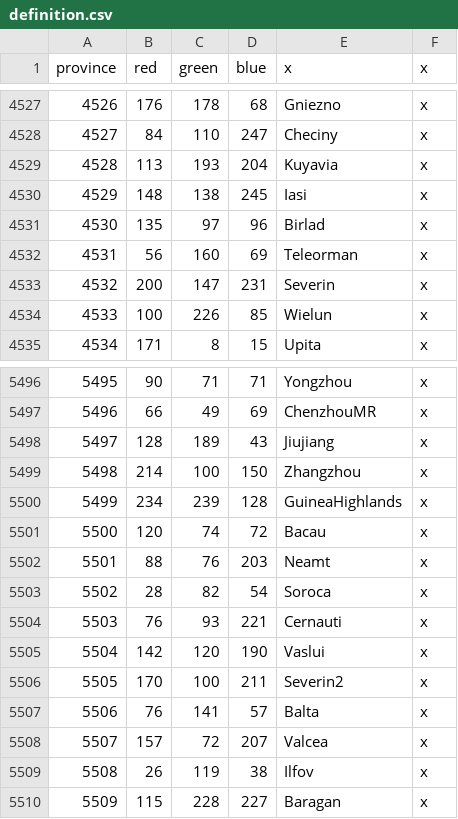
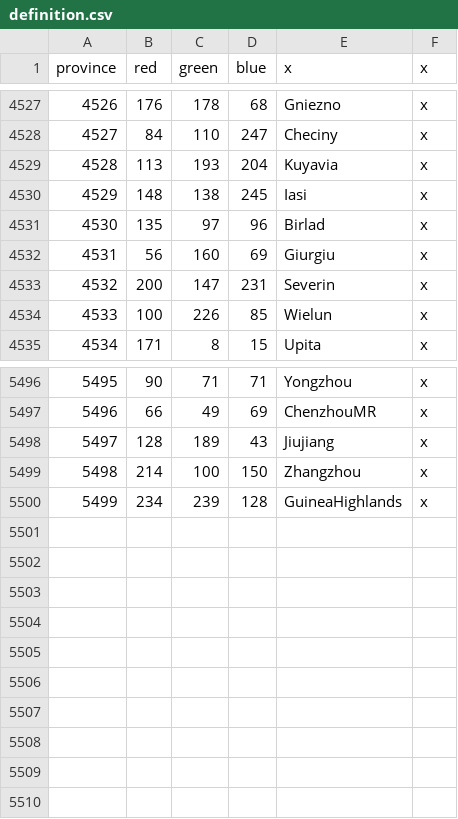
Before and after one commit to T-2000th/GodsAndKings, a CSV file: map/definition.csv, drawn as a sheet; only a part is shown, gaps mark what is left out.

```diff
--- a/map/definition.csv
+++ b/map/definition.csv
@@ -4531,3 +4531,3 @@ province;red;green;blue;x;x
 4530;135;97;96;Birlad;x
-4531;56;160;69;Teleorman;x
+4531;56;160;69;Giurgiu;x
 4532;200;147;231;Severin;x
@@ -5500,11 +5500 @@ province;red;green;blue;x;x
 5499;234;239;128;GuineaHighlands;x
-5500;120;74;72;Bacau;x
-5501;88;76;203;Neamt;x
-5502;28;82;54;Soroca;x
-5503;76;93;221;Cernauti;x
-5504;142;120;190;Vaslui;x
-5505;170;100;211;Severin2;x
-5506;76;141;57;Balta;x
-5507;157;72;207;Valcea;x
-5508;26;119;38;Ilfov;x
-5509;115;228;227;Baragan;x
```
Also changed, not shown: 32 other files.
